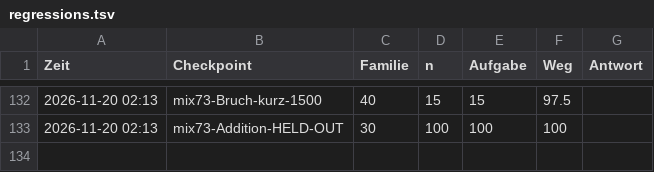
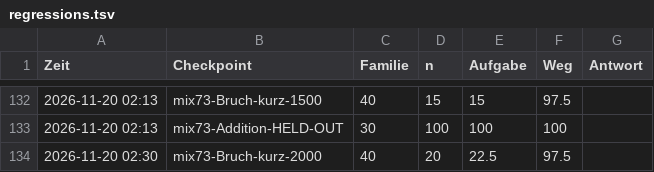
Before and after one commit to LangLi7/shiro-train, a TSV file: docs/regressions.tsv, drawn as a sheet; only a part is shown, gaps mark what is left out; the diff names each change by its address in the sheet, - before the commit and + after, or states it on an @@ line.

```diff
--- a/docs/regressions.tsv
+++ b/docs/regressions.tsv
+row 134: 2026-11-20 02:30 | mix73-Bruch-kurz-2000 | 40 | 20 | 22.5 | 97.5
```
Also changed, not shown: 1 other file.
